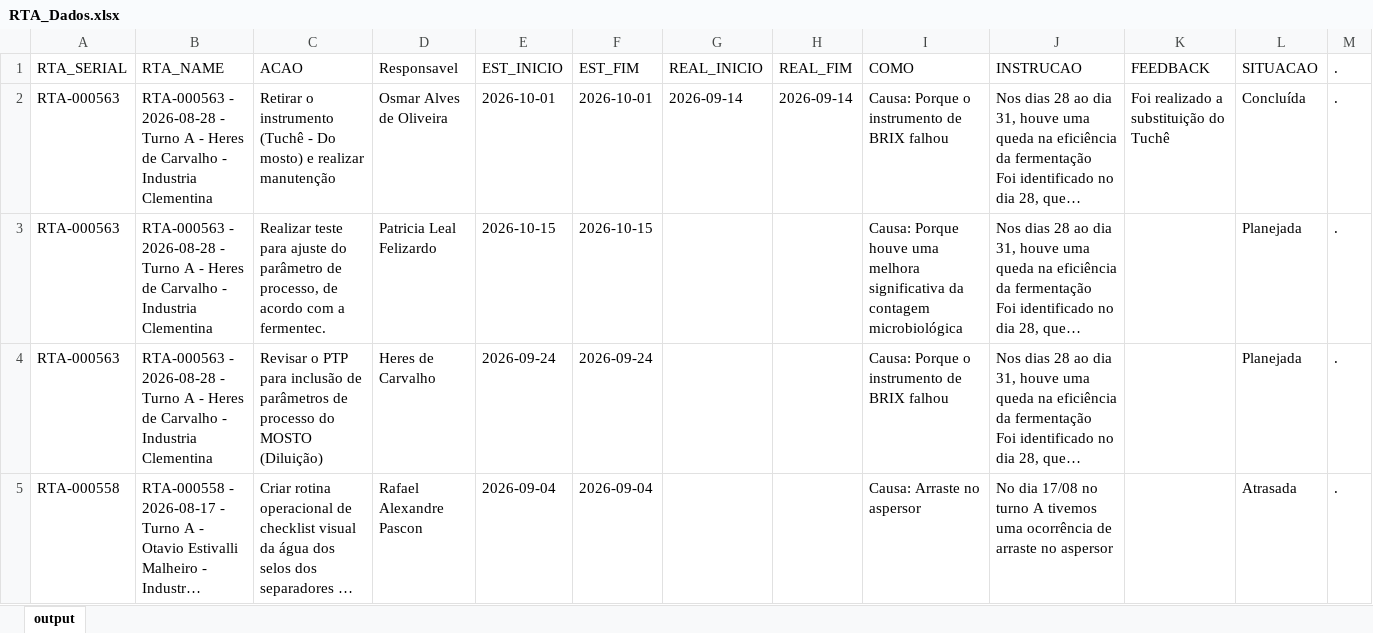
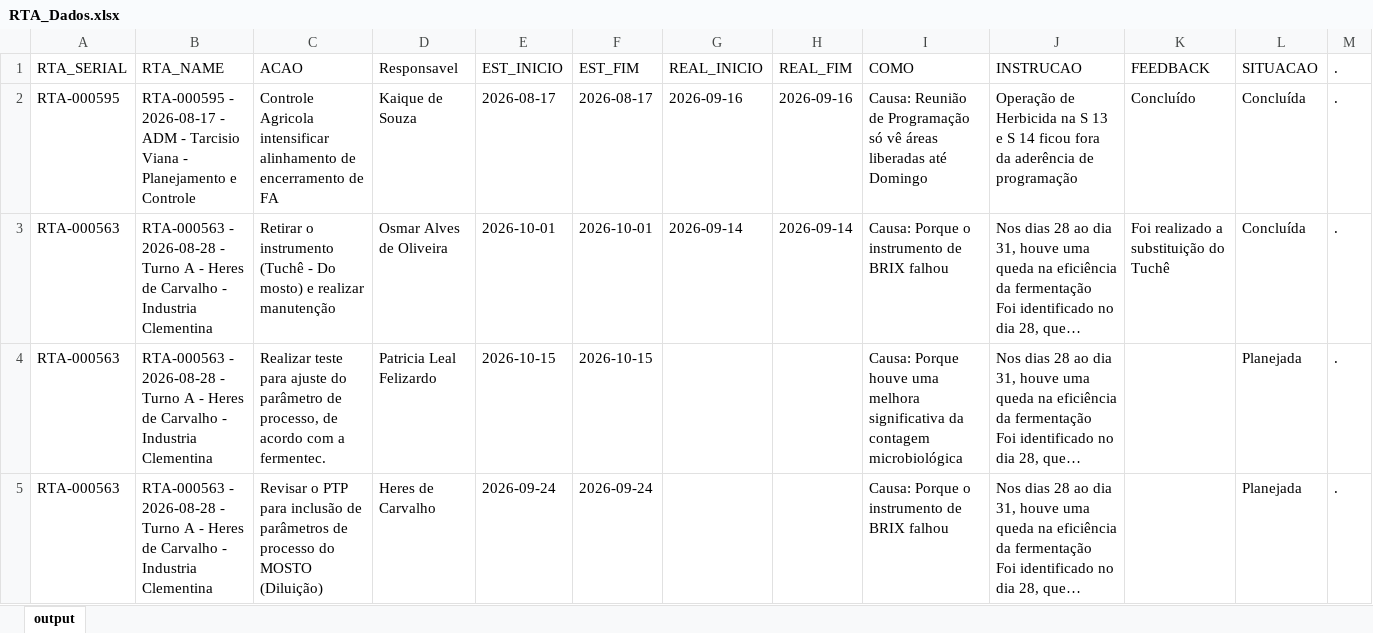
Before and after one commit to raulgribeiro/RTA-Dashboard, an Excel workbook: downloads/RTA_Dados.xlsx, sheet output, drawn as a sheet; only a part is shown; the shorter side is filled out with more unchanged rows; long unchanged cells end in …; values as stored, in another font and other column widths than the file's, no borders; the diff names each change by its address in the sheet, - before the commit and + after, or states it on an @@ line.

```diff
--- a/downloads/RTA_Dados.xlsx (sheet output)
+++ b/downloads/RTA_Dados.xlsx (sheet output)
+row 2: RTA-000595 | RTA-000595 - 2026-08-17 - ADM - Tarcisio Viana - Planejamento e Controle | Controle Agricola intensificar alinhamento de encerramento de FA | Kaique de Souza | 2026-08-17 | 2026-08-17 | 2026-09-16 | 2026-09-16 | Causa: Reunião de Programação só vê áreas liberadas até Domingo | Operação de Herbicida na S 13 e S 14 ficou fora da aderência de programação | Concluído | Concluída | .
```
Also changed, not shown: downloads/RTA_Unidade.xlsx, 2 other files.
